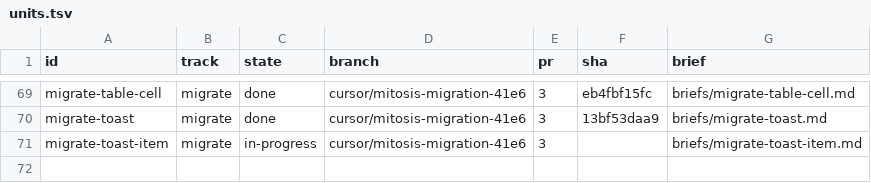
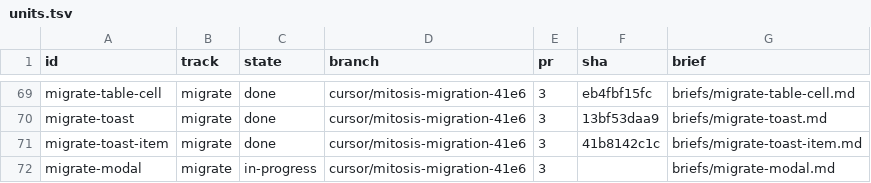
Before and after one commit to kroofy/porsche-design-system, a TSV file: .audit/orchestrate/stencil-to-mitosis/units.tsv, drawn as a sheet; only a part is shown, gaps mark what is left out.

```diff
--- a/.audit/orchestrate/stencil-to-mitosis/units.tsv
+++ b/.audit/orchestrate/stencil-to-mitosis/units.tsv
@@ -70,2 +70,3 @@ migrate-table-cell	migrate	done	cursor/mitosis-migration-41e6	3	eb4fbf15fc	brief
 migrate-toast	migrate	done	cursor/mitosis-migration-41e6	3	13bf53daa9	briefs/migrate-toast.md
-migrate-toast-item	migrate	in-progress	cursor/mitosis-migration-41e6	3		briefs/migrate-toast-item.md
+migrate-toast-item	migrate	done	cursor/mitosis-migration-41e6	3	41b8142c1c	briefs/migrate-toast-item.md
+migrate-modal	migrate	in-progress	cursor/mitosis-migration-41e6	3		briefs/migrate-modal.md
```
Also changed, not shown: .audit/orchestrate/stencil-to-mitosis/decisions.tsv, .audit/orchestrate/stencil-to-mitosis/ledger.tsv, 2 other files.
